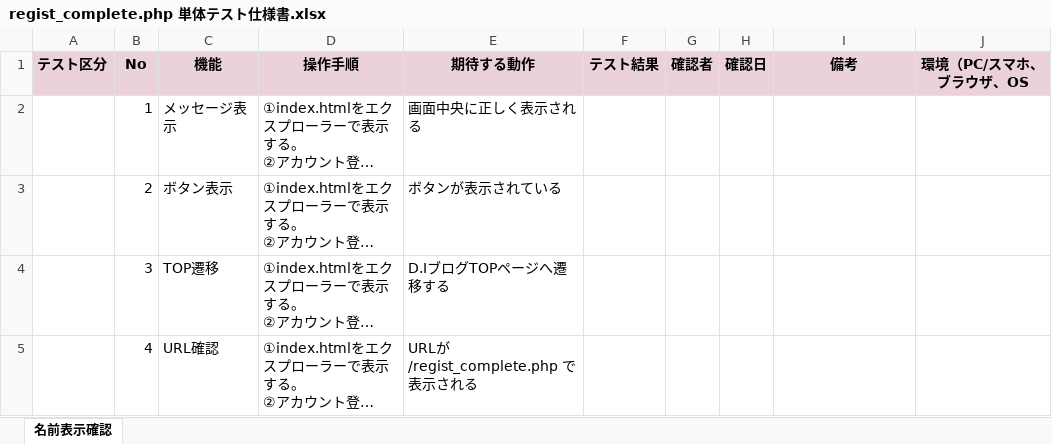
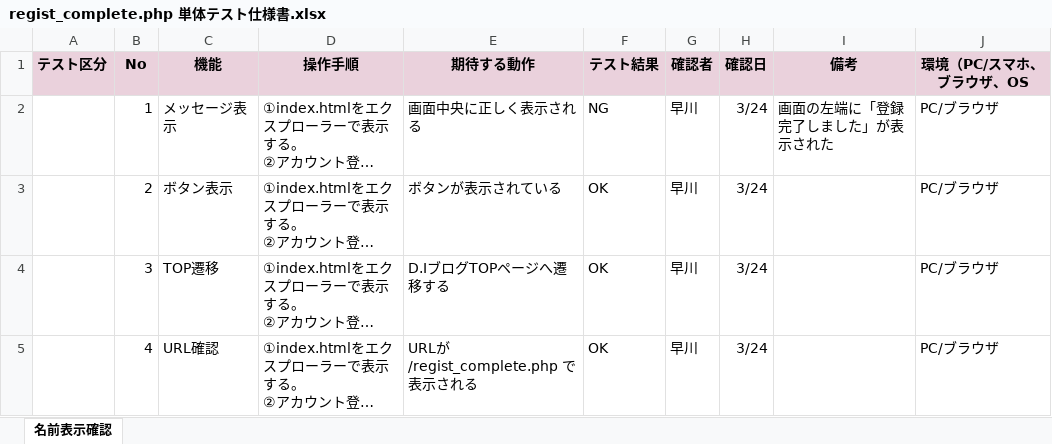
Before and after one commit to htmimper/account_registration_02, an Excel workbook: regist_complete.php 単体テスト仕様書.xlsx, sheet 名前表示確認, drawn as a sheet; only a part is shown; long unchanged cells end in …; values as stored, in another font and other column widths than the file's, no borders; charts and pictures not drawn; the diff covers the shown part only; the diff names each change by its address in the sheet, - before the commit and + after, or states it on an @@ line.

Commit message:
Add files via upload

```diff
--- a/regist_complete.php 単体テスト仕様書.xlsx (sheet 名前表示確認)
+++ b/regist_complete.php 単体テスト仕様書.xlsx (sheet 名前表示確認)
-F2 (テスト結果): (empty)
+F2 (テスト結果): NG
-G2:G5 (確認者): (empty)
+G2:G5 (確認者): 早川
-H2:H5 (確認日): (empty)
+H2:H5 (確認日): 3/24
-I2 (備考): (empty)
+I2 (備考): 画面の左端に「登録完了しました」が表示された
-J2:J5 (環境（PC/スマホ、ブラウザ、OS): (empty)
+J2:J5 (環境（PC/スマホ、ブラウザ、OS): PC/ブラウザ
-F3:F5 (テスト結果): (empty)
+F3:F5 (テスト結果): OK
```
Also changed, not shown: 1 removed row and 15 edited cells elsewhere in this sheet.
